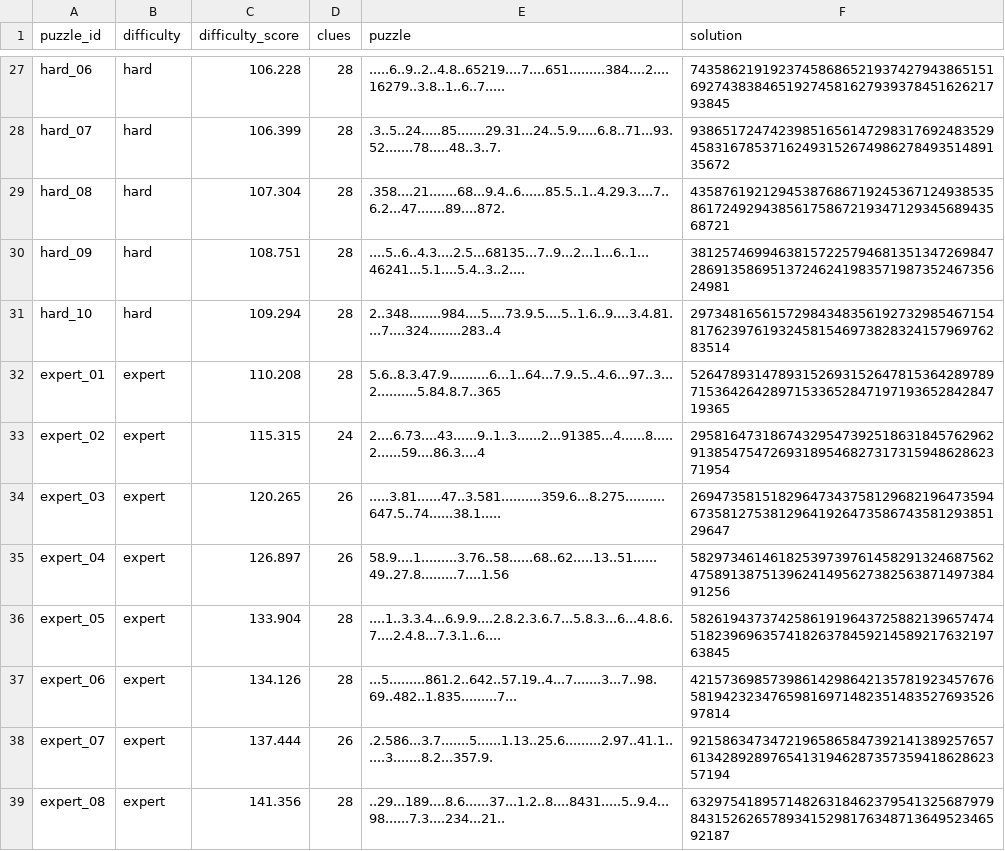
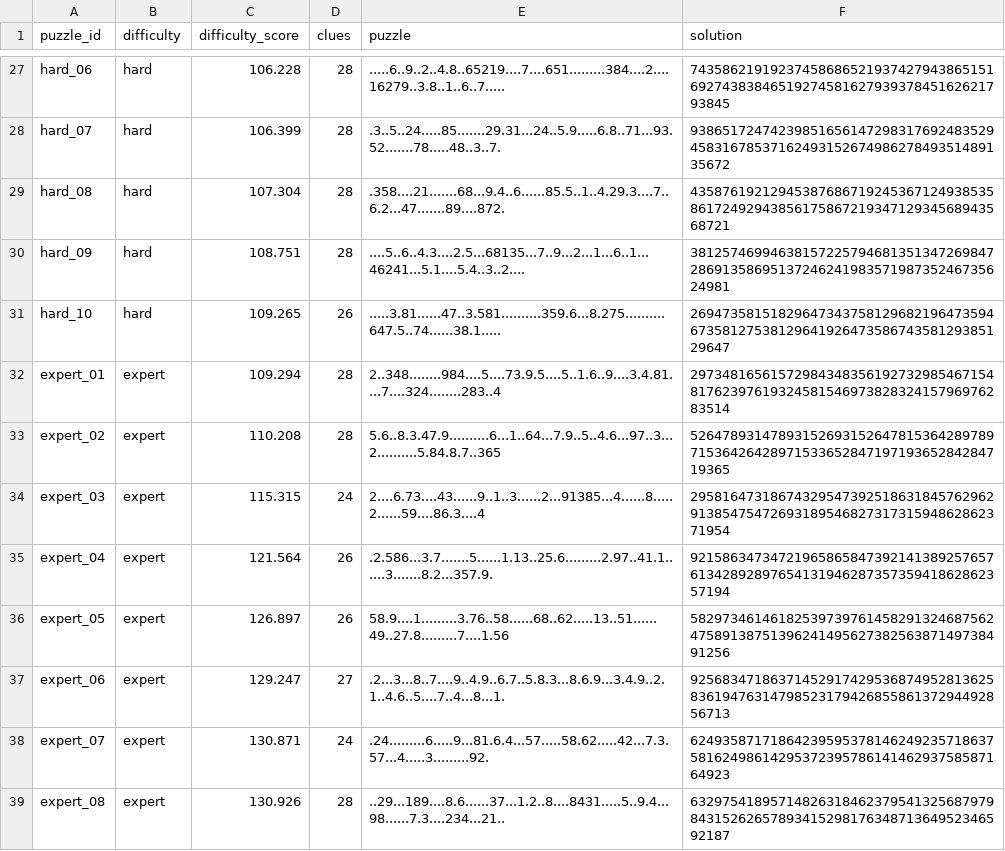
Before and after one commit to chandler20708/Sudoku, a CSV file: data/processed/generated_puzzles.csv, drawn as a sheet; only a part is shown, gaps mark what is left out; the diff covers the shown part only.

```diff
--- a/data/processed/generated_puzzles.csv
+++ b/data/processed/generated_puzzles.csv
@@ -30,10 +30,10 @@ hard_08,hard,107.304,28,.358....21.......68...9.4..6......85.5..1..4.29.3....7..
 hard_09,hard,108.751,28,....5..6..4.3....2.5...68135...7..9...2...1...6..1...46241...5.1....5.4..3..2....,381257469946381572257946813513472698472869135869513724624198357198735246735624981
-hard_10,hard,109.294,28,2..348........984....5....73.9.5....5..1.6..9....3.4.81....7....324........283..4,297348165615729843483561927329854671548176239761932458154697382832415796976283514
-expert_01,expert,110.208,28,5.6..8.3.47.9..........6...1..64...7.9..5..4.6...97..3...2..........5.84.8.7..365,526478931478931526931526478153642897897153642642897153365284719719365284284719365
-expert_02,expert,115.315,24,2....6.73....43......9..1..3......2...91385...4......8.....2......59....86.3....4,295816473186743295473925186318457629629138547547269318954682731731594862862371954
-expert_03,expert,120.265,26,.....3.81......47..3.581..........359.6...8.275..........647.5..74......38.1.....,269473581518296473437581296821964735946735812753812964192647358674358129385129647
-expert_04,expert,126.897,26,58.9....1.........3.76..58......68..62.....13..51......49..27.8.........7....1.56,582973461461825397397614582913246875624758913875139624149562738256387149738491256
-expert_05,expert,133.904,28,....1..3.3.4...6.9.9....2.8.2.3.6.7...5.8.3...6...4.8.6.7....2.4.8...7.3.1..6....,582619437374258619196437258821396574745182396963574182637845921458921763219763845
-expert_06,expert,134.126,28,...5.........861.2..642..57.19..4...7.......3...7..98.69..482..1.835.........7...,421573698573986142986421357819234576765819423234765981697148235148352769352697814
-expert_07,expert,137.444,26,.2.586...3.7.......5......1.13..25.6.........2.97..41.1......3.......8.2...357.9.,921586347347219658658473921413892576576134289289765413194628735735941862862357194
-expert_08,expert,141.356,28,..29...189....8.6......37...1.2..8....8431.....5..9.4...98......7.3....234...21..,632975418957148263184623795413256879798431526265789341529817634871364952346592187
+hard_10,hard,109.265,26,.....3.81......47..3.581..........359.6...8.275..........647.5..74......38.1.....,269473581518296473437581296821964735946735812753812964192647358674358129385129647
+expert_01,expert,109.294,28,2..348........984....5....73.9.5....5..1.6..9....3.4.81....7....324........283..4,297348165615729843483561927329854671548176239761932458154697382832415796976283514
+expert_02,expert,110.208,28,5.6..8.3.47.9..........6...1..64...7.9..5..4.6...97..3...2..........5.84.8.7..365,526478931478931526931526478153642897897153642642897153365284719719365284284719365
+expert_03,expert,115.315,24,2....6.73....43......9..1..3......2...91385...4......8.....2......59....86.3....4,295816473186743295473925186318457629629138547547269318954682731731594862862371954
+expert_04,expert,121.564,26,.2.586...3.7.......5......1.13..25.6.........2.97..41.1......3.......8.2...357.9.,921586347347219658658473921413892576576134289289765413194628735735941862862357194
+expert_05,expert,126.897,26,58.9....1.........3.76..58......68..62.....13..51......49..27.8.........7....1.56,582973461461825397397614582913246875624758913875139624149562738256387149738491256
+expert_06,expert,129.247,27,.2...3...8..7....9..4.9..6.7..5.8.3...8.6.9...3.4.9..2.1..4.6..5....7..4...8...1.,925683471863714529174295368749528136258361947631479852317942685586137294492856713
+expert_07,expert,130.871,24,.24.........6.....9...81.6.4...57.....58.62.....42...7.3.57...4.....3.........92.,624935871718642395953781462492357186375816249861429537239578614146293758587164923
+expert_08,expert,130.926,28,..29...189....8.6......37...1.2..8....8431.....5..9.4...98......7.3....234...21..,632975418957148263184623795413256879798431526265789341529817634871364952346592187
```
Also changed, not shown: 8 edited cells elsewhere in this file, outputs/tables/edge_case_results.csv, 21 other files.
